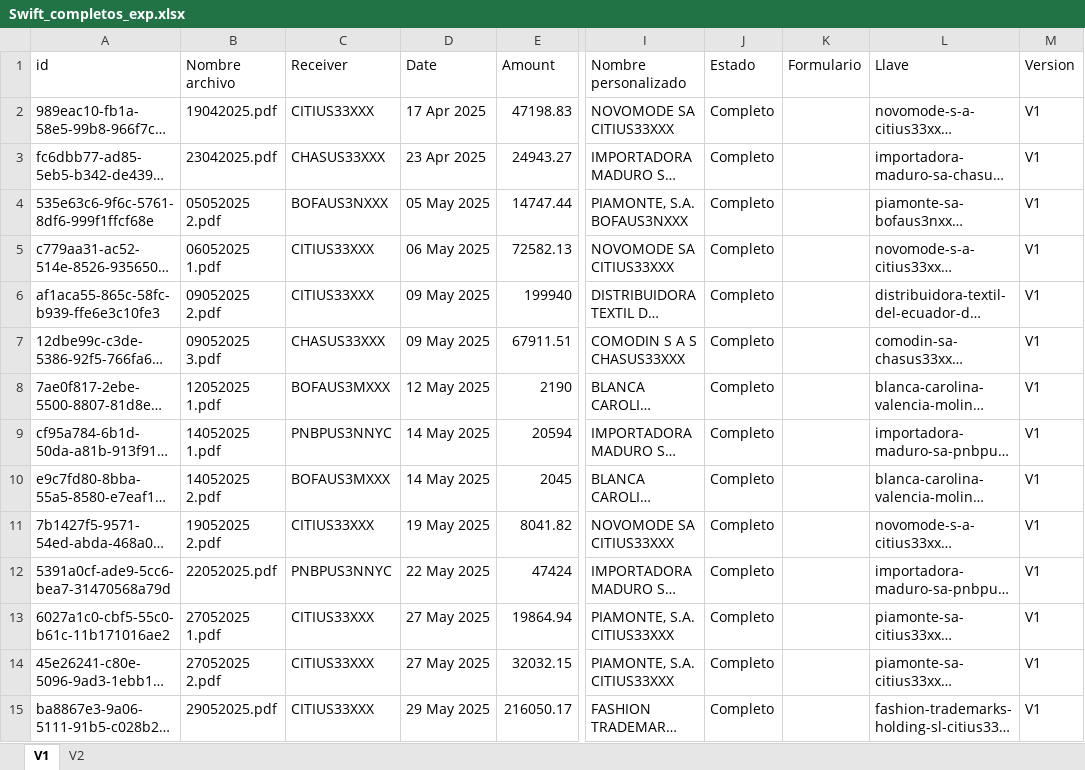
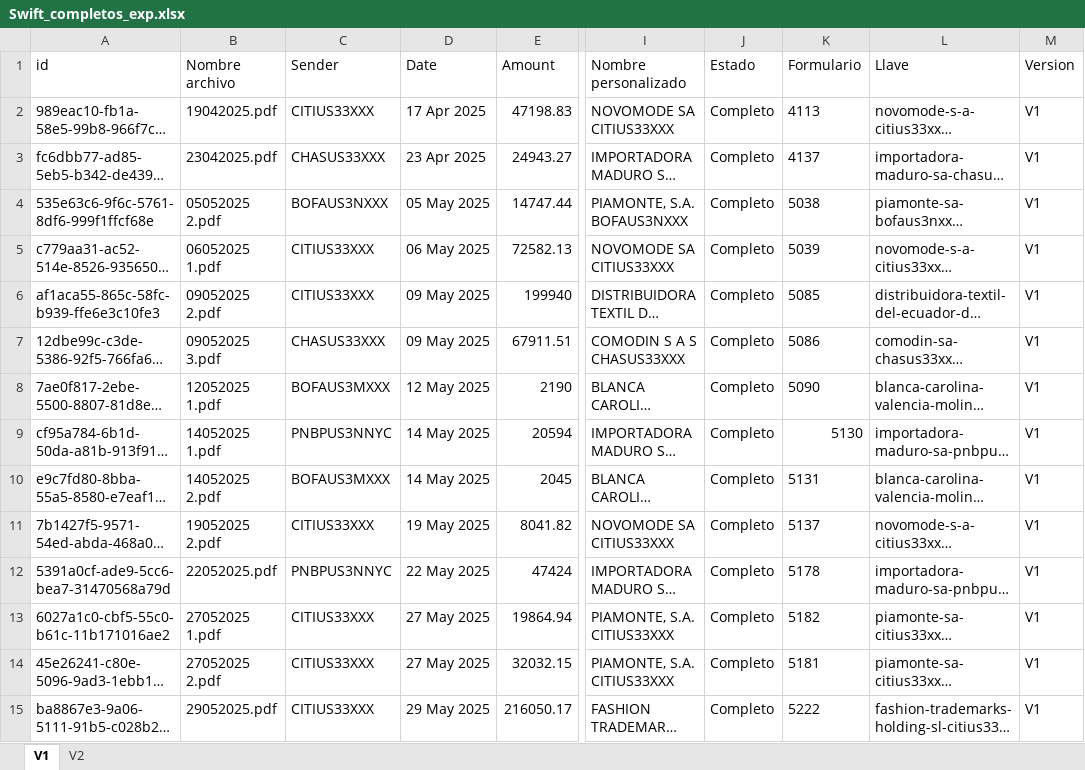
Before and after one commit to Wilwonka06/Origen_destino_DIAN, an Excel workbook: resultados/Swift_completos_exp.xlsx, sheet V1, drawn as a sheet; only a part is shown, gaps mark what is left out; long unchanged cells end in …; values as stored, in another font and other column widths than the file's, no borders; the diff covers the shown part only; the diff names each change by its address in the sheet, - before the commit and + after, or states it on an @@ line.

```diff
--- a/resultados/Swift_completos_exp.xlsx (sheet V1)
+++ b/resultados/Swift_completos_exp.xlsx (sheet V1)
-C1: Receiver
+C1: Sender
-K2 (Formulario): (empty)
+K2 (Formulario): 4113
-K3 (Formulario): (empty)
+K3 (Formulario): 4137
-K4 (Formulario): (empty)
+K4 (Formulario): 5038
-K5 (Formulario): (empty)
+K5 (Formulario): 5039
-K6 (Formulario): (empty)
+K6 (Formulario): 5085
-K7 (Formulario): (empty)
+K7 (Formulario): 5086
-K8 (Formulario): (empty)
+K8 (Formulario): 5090
-K9 (Formulario): (empty)
+K9 (Formulario): 5130
-K10 (Formulario): (empty)
+K10 (Formulario): 5131
-K11 (Formulario): (empty)
+K11 (Formulario): 5137
-K12 (Formulario): (empty)
+K12 (Formulario): 5178
-K13 (Formulario): (empty)
+K13 (Formulario): 5182
-K14 (Formulario): (empty)
+K14 (Formulario): 5181
-K15 (Formulario): (empty)
+K15 (Formulario): 5222
```
Also changed, not shown: 91 edited cells elsewhere in this sheet, sheet V2, Dbs/origenDestino.xlsx, 19 other files.
